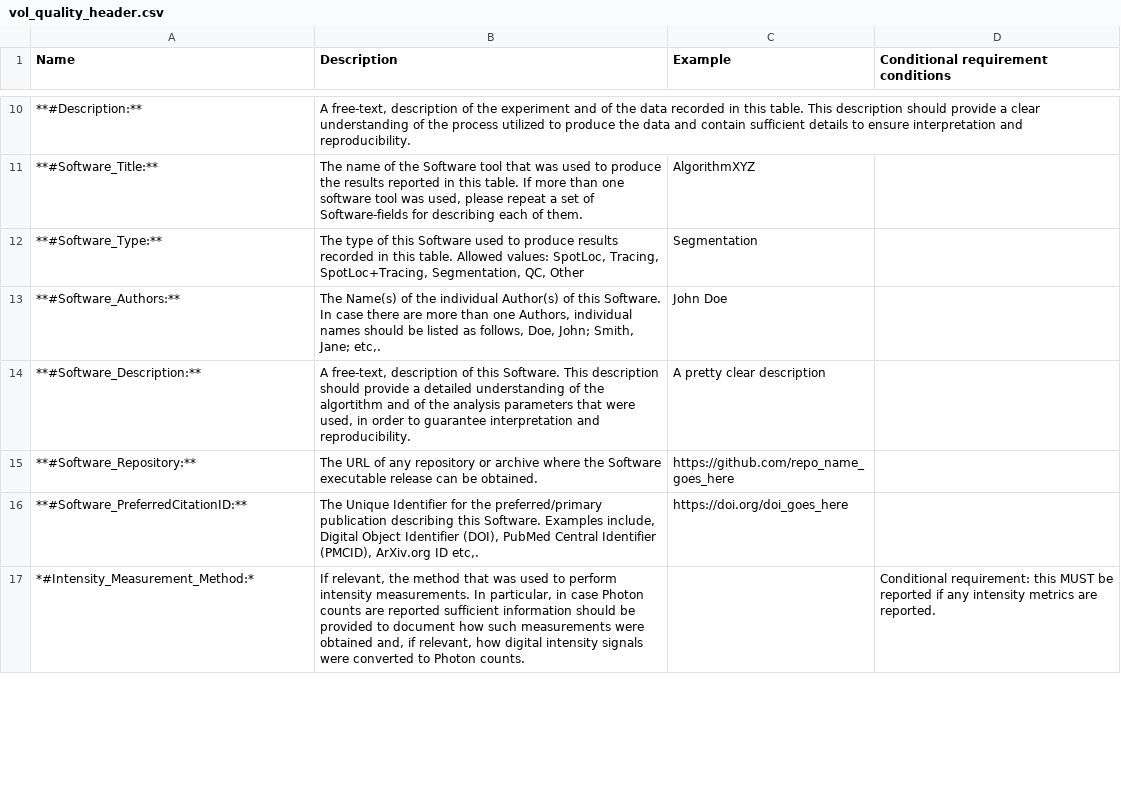
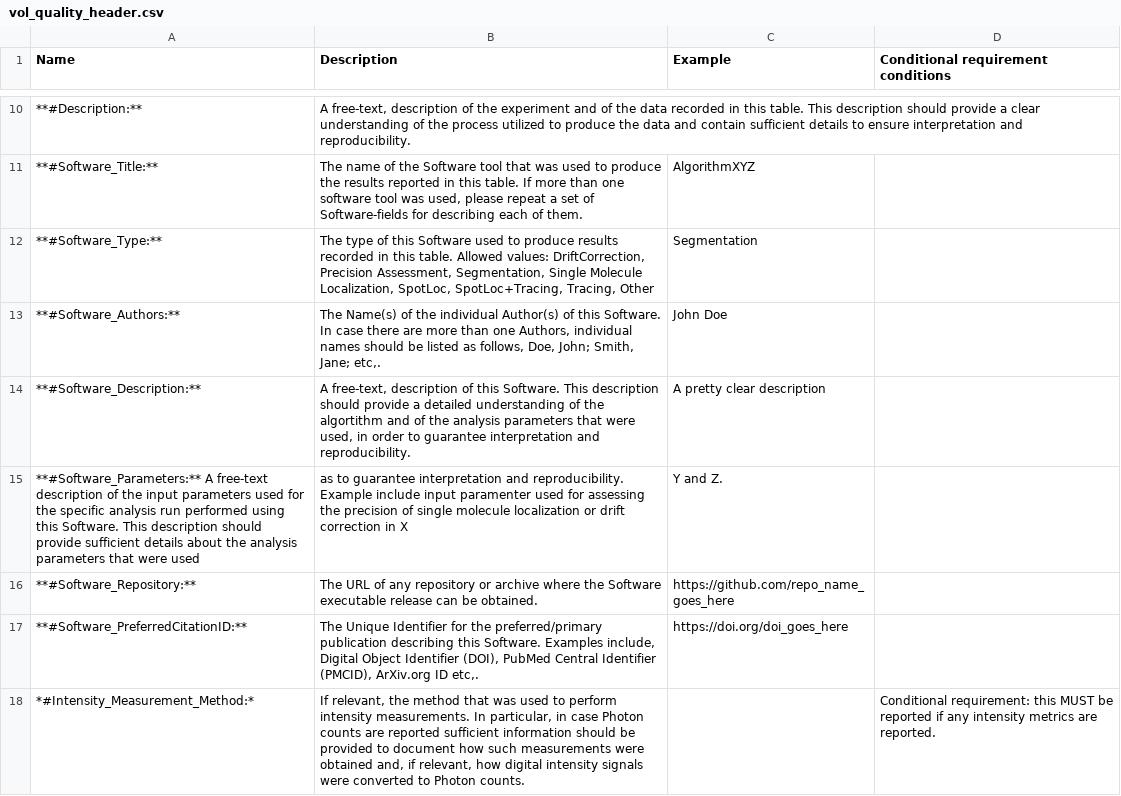
Before and after one commit to 4dn-dcic/fish_omics_format, a CSV file: docs/source/tables/vol_quality_header.csv, drawn as a sheet; only a part is shown, gaps mark what is left out; the diff covers the shown part only.

Commit message:
Add Software_Parameters and modify vol_quality

```diff
--- a/docs/source/tables/vol_quality_header.csv
+++ b/docs/source/tables/vol_quality_header.csv
@@ -11,5 +11,6 @@ Name,Description,Example,Conditional requirement conditions
 **#Software_Title:**,"The name of the Software tool that was used to produce the results reported in this table. If more than one software tool was used, please repeat a set of Software-fields for describing each of them.",AlgorithmXYZ,
-**#Software_Type:**,"The type of this Software used to produce results recorded in this table. Allowed values: SpotLoc, Tracing, SpotLoc+Tracing, Segmentation, QC, Other",Segmentation,
+**#Software_Type:**,"The type of this Software used to produce results recorded in this table. Allowed values: DriftCorrection, Precision Assessment, Segmentation, Single Molecule Localization, SpotLoc, SpotLoc+Tracing, Tracing, Other",Segmentation,
 **#Software_Authors:**,"The Name(s) of the individual Author(s) of this Software. In case there are more than one Authors, individual names should be listed as follows, Doe, John; Smith, Jane; etc,.",John Doe,
 **#Software_Description:**,"A free-text, description of this Software. This description should provide a detailed understanding of the algortithm and of the analysis parameters that were used, in order to guarantee interpretation and reproducibility.",A pretty clear description,
+**#Software_Parameters:** A free-text description of the input parameters used for the specific analysis run performed using this Software. This description should provide sufficient details about the analysis parameters that were used, as to guarantee interpretation and reproducibility. Example include input paramenter used for assessing the precision of single molecule localization or drift correction in X, Y and Z.
 **#Software_Repository:**,The URL of any repository or archive where the Software executable release can be obtained.,https://github.com/repo_name_goes_here,
```
Also changed, not shown: 6 removed rows and 10 edited cells elsewhere in this file, docs/source/tables/bio_header.csv, docs/source/tables/cell_header.csv, 14 other files.
